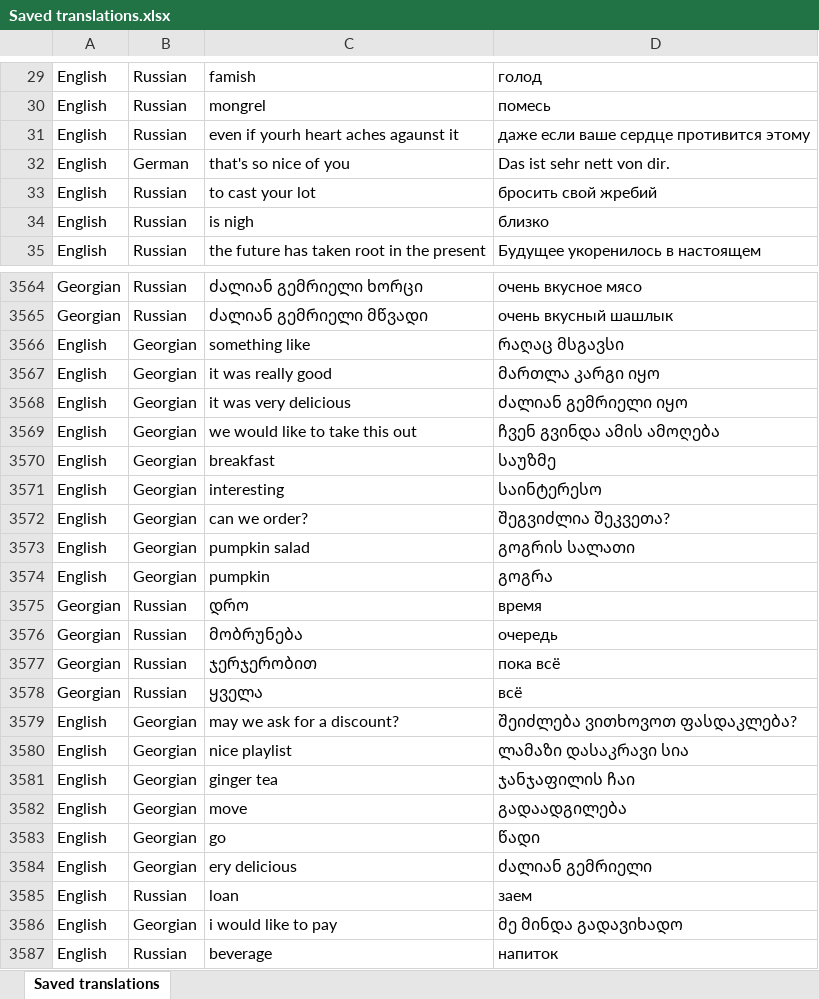
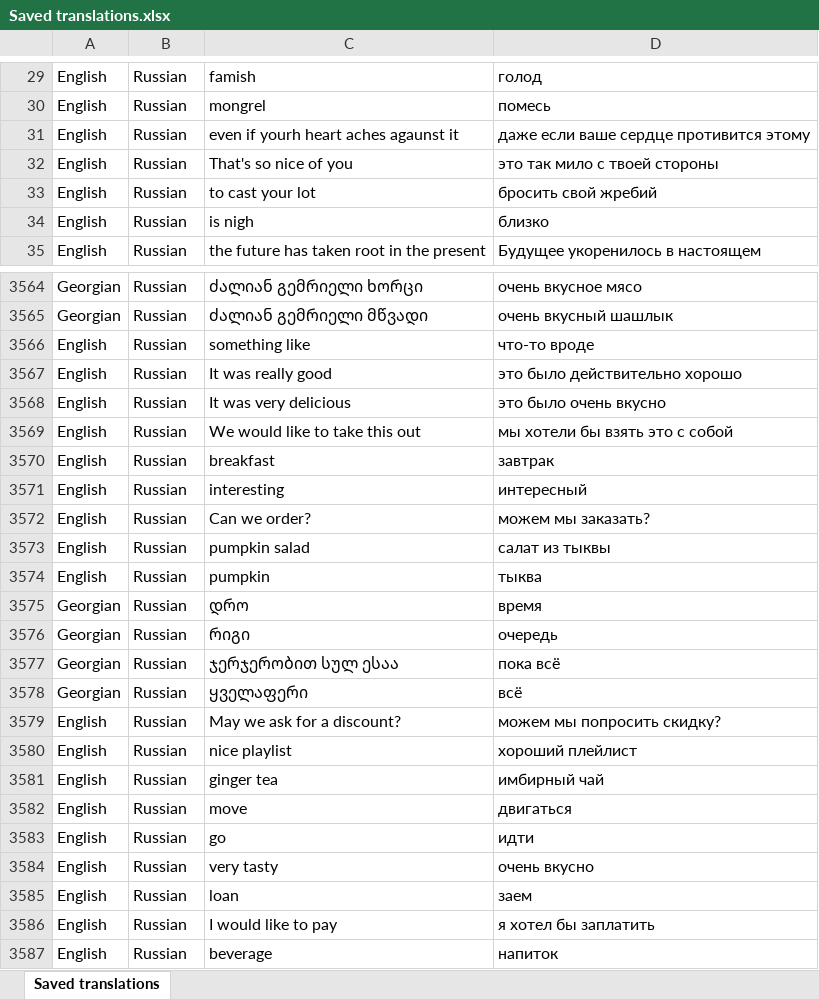
Before and after one commit to chekovevg/new_words_learn_app, an Excel workbook: data/source/Saved translations.xlsx, sheet Saved translations, drawn as a sheet; only a part is shown, gaps mark what is left out; values as stored, in another font and other column widths than the file's, no borders; removed rows and columns are numbered as before the commit, all else as after; the diff covers the shown part only; the diff names each change by its address in the sheet, - before the commit and + after, or states it on an @@ line.

Commit message:
Enforce Russian vocabulary translations

```diff
--- a/data/source/Saved translations.xlsx (sheet Saved translations)
+++ b/data/source/Saved translations.xlsx (sheet Saved translations)
-row 32: English | German | that's so nice of you | Das ist sehr nett von dir.
+row 32: English | Russian | That's so nice of you | это так мило с твоей стороны
-B3566: Georgian
+B3566: Russian
-D3566: რაღაც მსგავსი
+D3566: что-то вроде
-row 3567: English | Georgian | it was really good | მართლა კარგი იყო
-row 3568: English | Georgian | it was very delicious | ძალიან გემრიელი იყო
-row 3569: English | Georgian | we would like to take this out | ჩვენ გვინდა ამის ამოღება
+row 3567: English | Russian | It was really good | это было действительно хорошо
+row 3568: English | Russian | It was very delicious | это было очень вкусно
+row 3569: English | Russian | We would like to take this out | мы хотели бы взять это с собой
-B3570:B3571: Georgian
+B3570:B3571: Russian
-D3570: საუზმე
+D3570: завтрак
-D3571: საინტერესო
+D3571: интересный
-row 3572: English | Georgian | can we order? | შეგვიძლია შეკვეთა?
+row 3572: English | Russian | Can we order? | можем мы заказать?
-B3573:B3574: Georgian
+B3573:B3574: Russian
-D3573: გოგრის სალათი
+D3573: салат из тыквы
-D3574: გოგრა
+D3574: тыква
-C3576: მობრუნება
+C3576: რიგი
-C3577: ჯერჯერობით
+C3577: ჯერჯერობით სულ ესაა
-C3578: ყველა
+C3578: ყველაფერი
-row 3579: English | Georgian | may we ask for a discount? | შეიძლება ვითხოვოთ ფასდაკლება?
+row 3579: English | Russian | May we ask for a discount? | можем мы попросить скидку?
-B3580:B3583: Georgian
+B3580:B3583: Russian
-D3580: ლამაზი დასაკრავი სია
+D3580: хороший плейлист
-D3581: ჯანჯაფილის ჩაი
+D3581: имбирный чай
-D3582: გადაადგილება
+D3582: двигаться
-D3583: წადი
+D3583: идти
-row 3584: English | Georgian | ery delicious | ძალიან გემრიელი
+row 3584: English | Russian | very tasty | очень вкусно
-row 3586: English | Georgian | i would like to pay | მე მინდა გადავიხადო
+row 3586: English | Russian | I would like to pay | я хотел бы заплатить
```
Also changed, not shown: 22 added rows, 22 removed rows and 80 edited cells elsewhere in this sheet, 9 other files.
